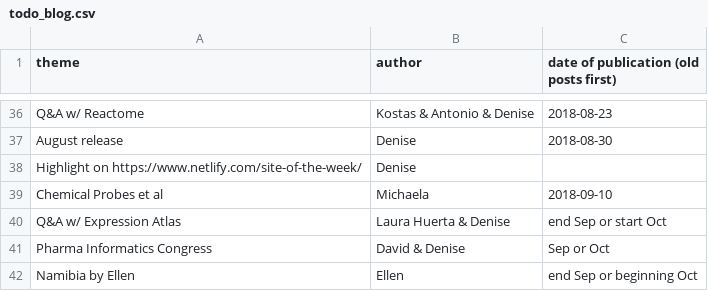
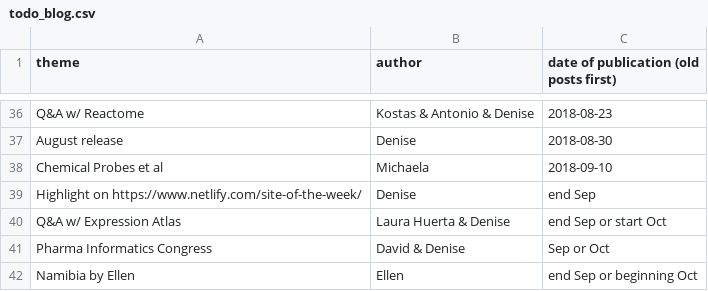
Before and after one commit to emcdonagh-OT/outreach, a CSV file: todo_blog.csv, drawn as a sheet; only a part is shown, gaps mark what is left out.

Commit message:
Update todo_blog.csv

```diff
--- a/todo_blog.csv
+++ b/todo_blog.csv
@@ -37,4 +37,4 @@ Q&A w/ Reactome,Kostas & Antonio & Denise,2018-08-23,
 August release,Denise,2018-08-30,
-Highlight on https://www.netlify.com/site-of-the-week/, Denise,,
 Chemical Probes et al,Michaela, 2018-09-10,
+Highlight on https://www.netlify.com/site-of-the-week/, Denise, end Sep,
 Q&A w/ Expression Atlas,Laura Huerta & Denise, end Sep or start Oct,
```
